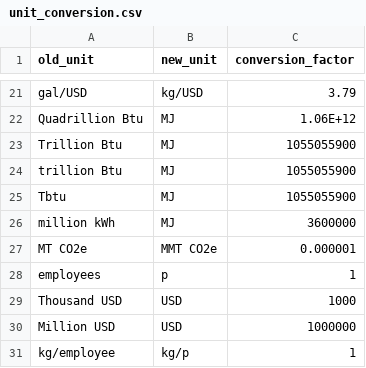
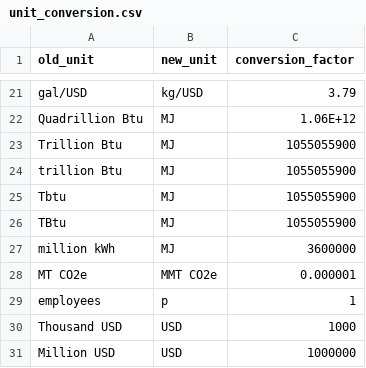
Before and after one commit to cornerstone-data/bedrock, a CSV file: bedrock/utils/mapping/unit_conversion.csv, drawn as a sheet; only a part is shown, gaps mark what is left out; the shorter side is filled out with more unchanged rows; the diff names each change by its address in the sheet, - before the commit and + after, or states it on an @@ line.

```diff
--- a/bedrock/utils/mapping/unit_conversion.csv
+++ b/bedrock/utils/mapping/unit_conversion.csv
+row 26: TBtu | MJ | 1055055900
```
Also changed, not shown: 38 other files.
